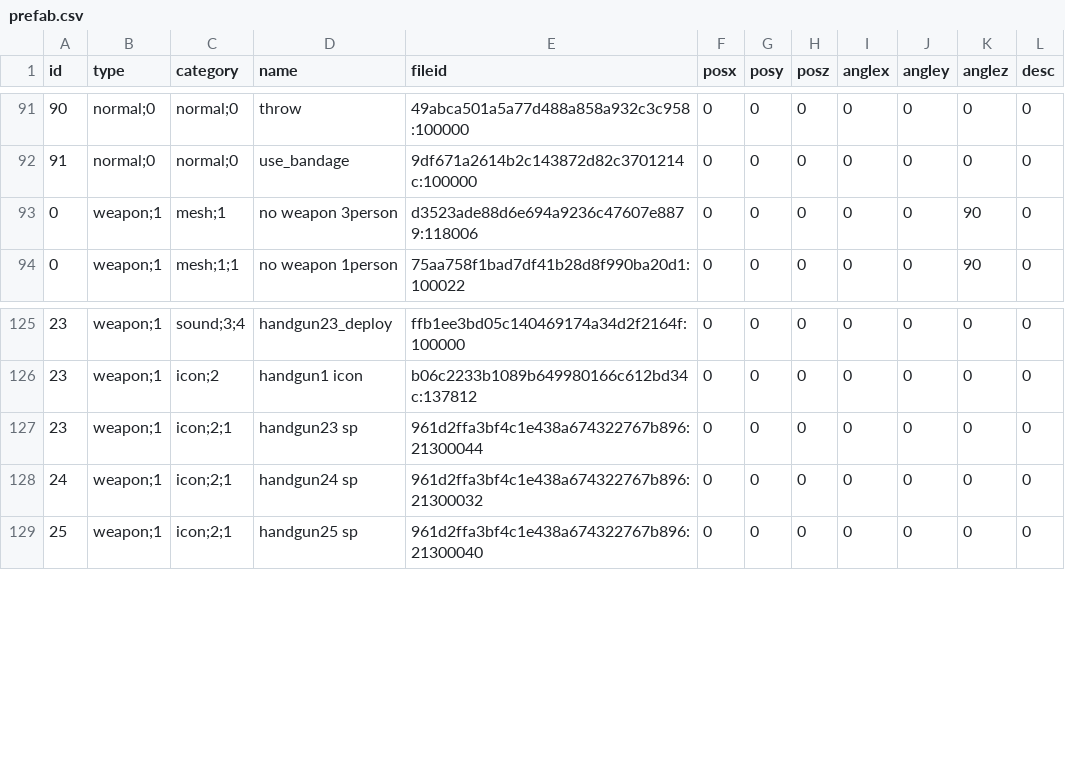
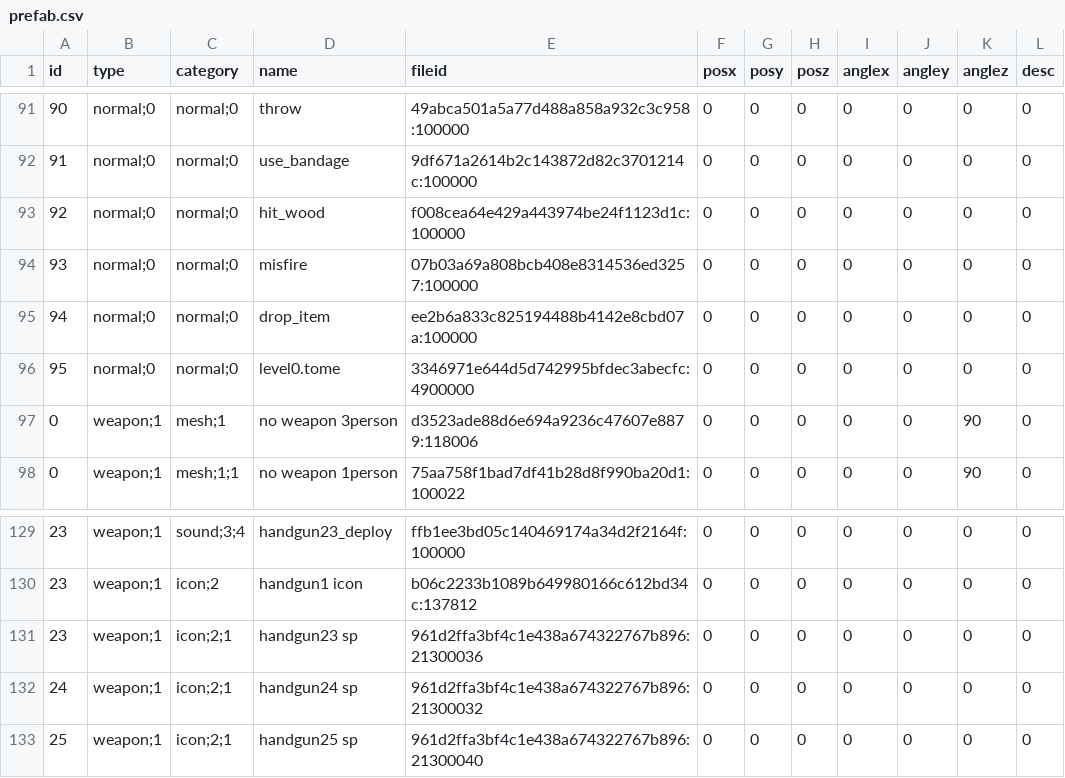
Before and after one commit to okyuyu/CSGameDocuments, a CSV file: Config/prefab.csv, drawn as a sheet; only a part is shown, gaps mark what is left out.

```diff
--- a/Config/prefab.csv
+++ b/Config/prefab.csv
@@ -92,2 +92,6 @@ id,type,category,name,fileid,posx,posy,posz,anglex,angley,anglez,desc
 91,normal;0,normal;0,use_bandage,9df671a2614b2c143872d82c3701214c:100000,0,0,0,0,0,0,0
+92,normal;0,normal;0,hit_wood,f008cea64e429a443974be24f1123d1c:100000,0,0,0,0,0,0,0
+93,normal;0,normal;0,misfire,07b03a69a808bcb408e8314536ed3257:100000,0,0,0,0,0,0,0
+94,normal;0,normal;0,drop_item,ee2b6a833c825194488b4142e8cbd07a:100000,0,0,0,0,0,0,0
+95,normal;0,normal;0,level0.tome,3346971e644d5d742995bfdec3abecfc:4900000,0,0,0,0,0,0,0
 0,weapon;1,mesh;1,no weapon 3person,d3523ade88d6e694a9236c47607e8879:118006,0,0,0,0,0,90,0
@@ -126,3 +130,3 @@ id,type,category,name,fileid,posx,posy,posz,anglex,angley,anglez,desc
 23,weapon;1,icon;2,handgun1 icon,b06c2233b1089b649980166c612bd34c:137812,0,0,0,0,0,0,0
-23,weapon;1,icon;2;1,handgun23 sp,961d2ffa3bf4c1e438a674322767b896:21300044,0,0,0,0,0,0,0
+23,weapon;1,icon;2;1,handgun23 sp,961d2ffa3bf4c1e438a674322767b896:21300036,0,0,0,0,0,0,0
 24,weapon;1,icon;2;1,handgun24 sp,961d2ffa3bf4c1e438a674322767b896:21300032,0,0,0,0,0,0,0
```
Also changed, not shown: Config/Armor.csv, Config/loots.csv, 9 other files.
